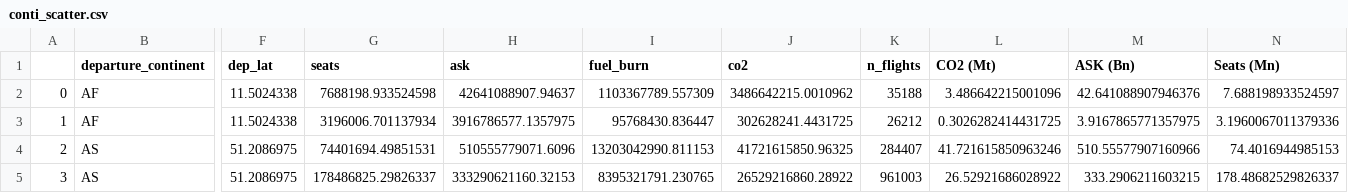
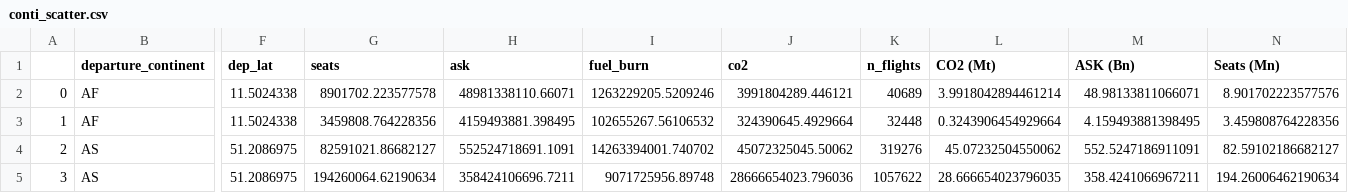
Before and after one commit to AeroMAPS/AeroSCOPE, a CSV file: aeroscope/plot_files_os/conti_scatter.csv, drawn as a sheet; only a part is shown, gaps mark what is left out; the diff covers the shown part only; the diff names each change by its address in the sheet, - before the commit and + after, or states it on an @@ line.

```diff
--- a/aeroscope/plot_files_os/conti_scatter.csv
+++ b/aeroscope/plot_files_os/conti_scatter.csv
-G2 (seats): 7688198.933524598
+G2 (seats): 8901702.223577578
-H2 (ask): 42641088907.94637
+H2 (ask): 48981338110.66071
-I2 (fuel_burn): 1103367789.557309
+I2 (fuel_burn): 1263229205.5209246
-J2 (co2): 3486642215.0010962
+J2 (co2): 3991804289.446121
-K2 (n_flights): 35188
+K2 (n_flights): 40689
-L2 (CO2 (Mt)): 3.486642215001096
+L2 (CO2 (Mt)): 3.9918042894461214
-M2 (ASK (Bn)): 42.641088907946376
+M2 (ASK (Bn)): 48.98133811066071
-N2 (Seats (Mn)): 7.688198933524597
+N2 (Seats (Mn)): 8.901702223577576
-G3 (seats): 3196006.701137934
+G3 (seats): 3459808.764228356
-H3 (ask): 3916786577.1357975
+H3 (ask): 4159493881.398495
-I3 (fuel_burn): 95768430.836447
+I3 (fuel_burn): 102655267.56106532
-J3 (co2): 302628241.4431725
+J3 (co2): 324390645.4929664
-K3 (n_flights): 26212
+K3 (n_flights): 32448
-L3 (CO2 (Mt)): 0.3026282414431725
+L3 (CO2 (Mt)): 0.3243906454929664
-M3 (ASK (Bn)): 3.9167865771357975
+M3 (ASK (Bn)): 4.159493881398495
-N3 (Seats (Mn)): 3.1960067011379336
+N3 (Seats (Mn)): 3.459808764228356
-G4 (seats): 74401694.49851531
+G4 (seats): 82591021.86682127
-H4 (ask): 510555779071.6096
+H4 (ask): 552524718691.1091
-I4 (fuel_burn): 13203042990.811153
+I4 (fuel_burn): 14263394001.740702
-J4 (co2): 41721615850.96325
+J4 (co2): 45072325045.50062
-K4 (n_flights): 284407
+K4 (n_flights): 319276
-L4 (CO2 (Mt)): 41.721615850963246
+L4 (CO2 (Mt)): 45.07232504550062
-M4 (ASK (Bn)): 510.55577907160966
+M4 (ASK (Bn)): 552.5247186911091
-N4 (Seats (Mn)): 74.4016944985153
+N4 (Seats (Mn)): 82.59102186682127
-G5 (seats): 178486825.29826337
+G5 (seats): 194260064.62190634
-H5 (ask): 333290621160.32153
+H5 (ask): 358424106696.7211
-I5 (fuel_burn): 8395321791.230765
+I5 (fuel_burn): 9071725956.89748
-J5 (co2): 26529216860.28922
+J5 (co2): 28666654023.796036
-K5 (n_flights): 961003
+K5 (n_flights): 1057622
-L5 (CO2 (Mt)): 26.52921686028922
+L5 (CO2 (Mt)): 28.666654023796035
-M5 (ASK (Bn)): 333.2906211603215
+M5 (ASK (Bn)): 358.4241066967211
-N5 (Seats (Mn)): 178.48682529826337
+N5 (Seats (Mn)): 194.26006462190634
```
Also changed, not shown: 64 edited cells elsewhere in this file, aeroscope/plot_files_os/continental_flows.csv, aeroscope/plot_files_os/continental_flows_non_dir.csv, 3 other files.
